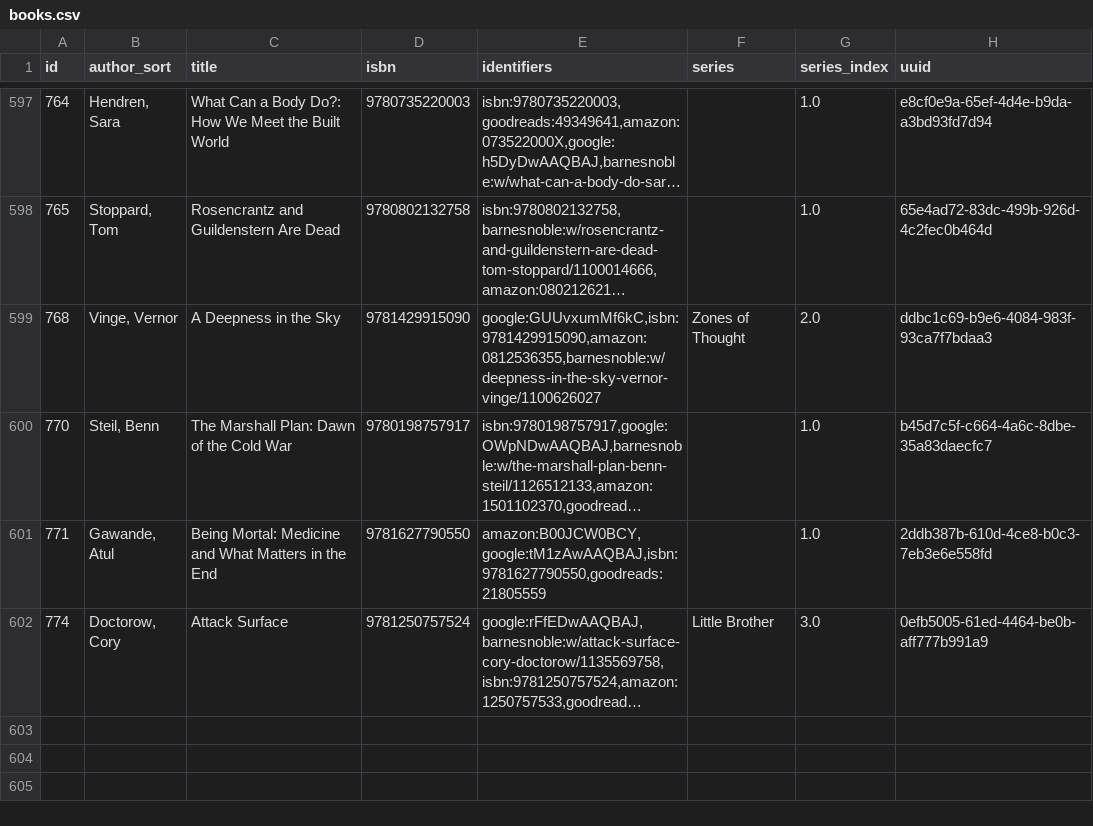
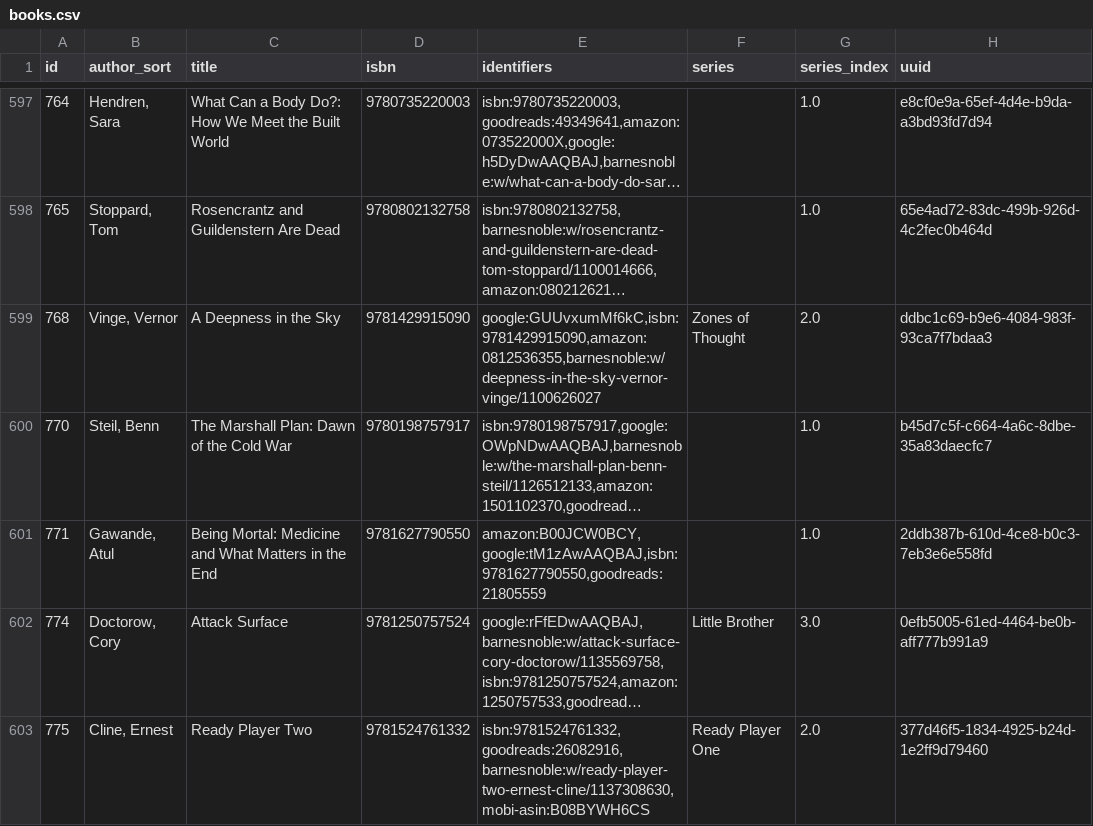
Before and after one commit to pigmonkey/pig-monkey.com, a CSV file: content/media/library/books.csv, drawn as a sheet; only a part is shown, gaps mark what is left out; long unchanged cells end in …; the diff names each change by its address in the sheet, - before the commit and + after, or states it on an @@ line.

Commit message:
update books

```diff
--- a/content/media/library/books.csv
+++ b/content/media/library/books.csv
+row 603: 775 | Cline, Ernest | Ready Player Two | 9781524761332 | isbn:9781524761332,goodreads:26082916,barnesnoble:w/ready-player-two-ernest-cline/1137308630,mobi-asin:B08BYWH6CS | Ready Player One | 2.0 | 377d46f5-1834-4925-b24d-1e2ff9d79460
```
Also changed, not shown: 1 other file.
